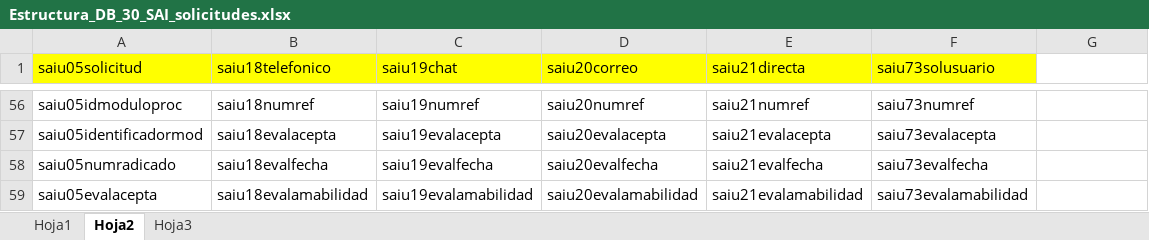
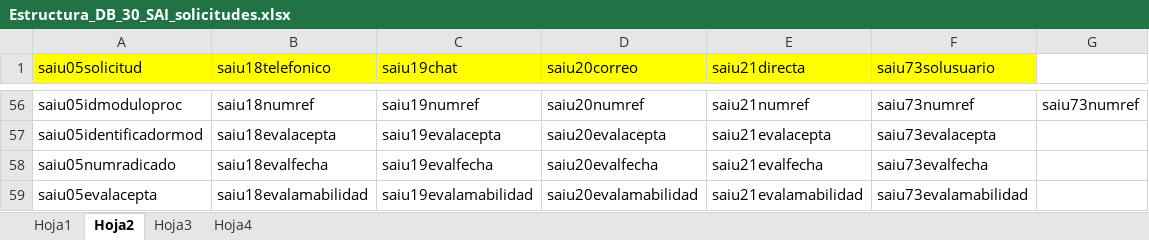
Before and after one commit to VISAE/aurea, an Excel workbook: Documentación/Estructura_DB_30_SAI_solicitudes.xlsx, sheet Hoja2, drawn as a sheet; only a part is shown, gaps mark what is left out; values as stored, in another font and other column widths than the file's, no borders; the diff covers the shown part only; the diff names each change by its address in the sheet, - before the commit and + after, or states it on an @@ line.

```diff
--- a/Documentación/Estructura_DB_30_SAI_solicitudes.xlsx (sheet Hoja2)
+++ b/Documentación/Estructura_DB_30_SAI_solicitudes.xlsx (sheet Hoja2)
+sheet tab: Hoja4
-G56: (empty)
+G56: saiu73numref
```
Also changed, not shown: 44 edited cells elsewhere in this sheet, 9 other files.
